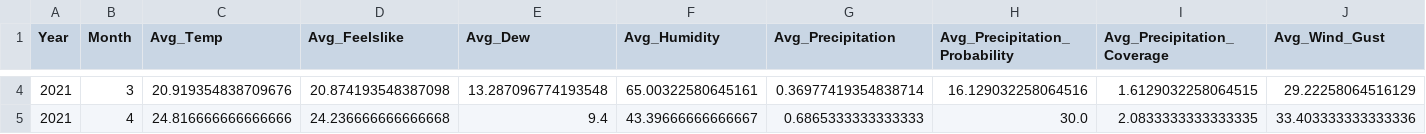
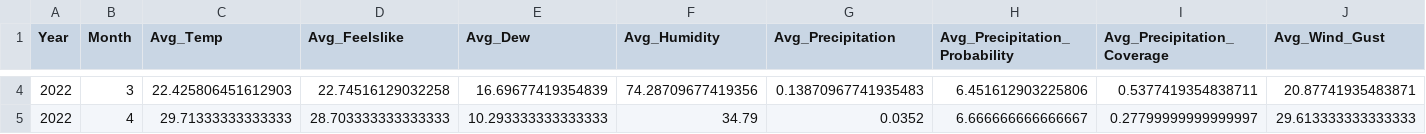
Before and after one commit to HRC-123/Vector-Borne-Diseases, a CSV file: pred_data/pred_average_weather.csv, drawn as a sheet; only a part is shown, gaps mark what is left out; the diff covers the shown part only; the diff names each change by its address in the sheet, - before the commit and + after, or states it on an @@ line.

```diff
--- a/pred_data/pred_average_weather.csv
+++ b/pred_data/pred_average_weather.csv
-A4:A5 (Year): 2021
+A4:A5 (Year): 2022
-C4 (Avg_Temp): 20.919354838709676
+C4 (Avg_Temp): 22.425806451612903
-D4 (Avg_Feelslike): 20.874193548387098
+D4 (Avg_Feelslike): 22.74516129032258
-E4 (Avg_Dew): 13.287096774193548
+E4 (Avg_Dew): 16.69677419354839
-F4 (Avg_Humidity): 65.00322580645161
+F4 (Avg_Humidity): 74.28709677419356
-G4 (Avg_Precipitation): 0.36977419354838714
+G4 (Avg_Precipitation): 0.13870967741935483
-H4 (Avg_Precipitation_Probability): 16.129032258064516
+H4 (Avg_Precipitation_Probability): 6.451612903225806
-I4 (Avg_Precipitation_Coverage): 1.6129032258064515
+I4 (Avg_Precipitation_Coverage): 0.5377419354838711
-J4 (Avg_Wind_Gust): 29.22258064516129
+J4 (Avg_Wind_Gust): 20.87741935483871
-C5 (Avg_Temp): 24.816666666666666
+C5 (Avg_Temp): 29.71333333333333
-D5 (Avg_Feelslike): 24.236666666666668
+D5 (Avg_Feelslike): 28.703333333333333
-E5 (Avg_Dew): 9.4
+E5 (Avg_Dew): 10.293333333333333
-F5 (Avg_Humidity): 43.39666666666667
+F5 (Avg_Humidity): 34.79
-G5 (Avg_Precipitation): 0.6865333333333333
+G5 (Avg_Precipitation): 0.0352
-H5 (Avg_Precipitation_Probability): 30.0
+H5 (Avg_Precipitation_Probability): 6.666666666666667
-I5 (Avg_Precipitation_Coverage): 2.0833333333333335
+I5 (Avg_Precipitation_Coverage): 0.27799999999999997
-J5 (Avg_Wind_Gust): 33.403333333333336
+J5 (Avg_Wind_Gust): 29.613333333333333
```
Also changed, not shown: 136 edited cells elsewhere in this file, pred_data/Actual_weather_data.csv, train_data/final_merged_data.csv, 8 other files.
